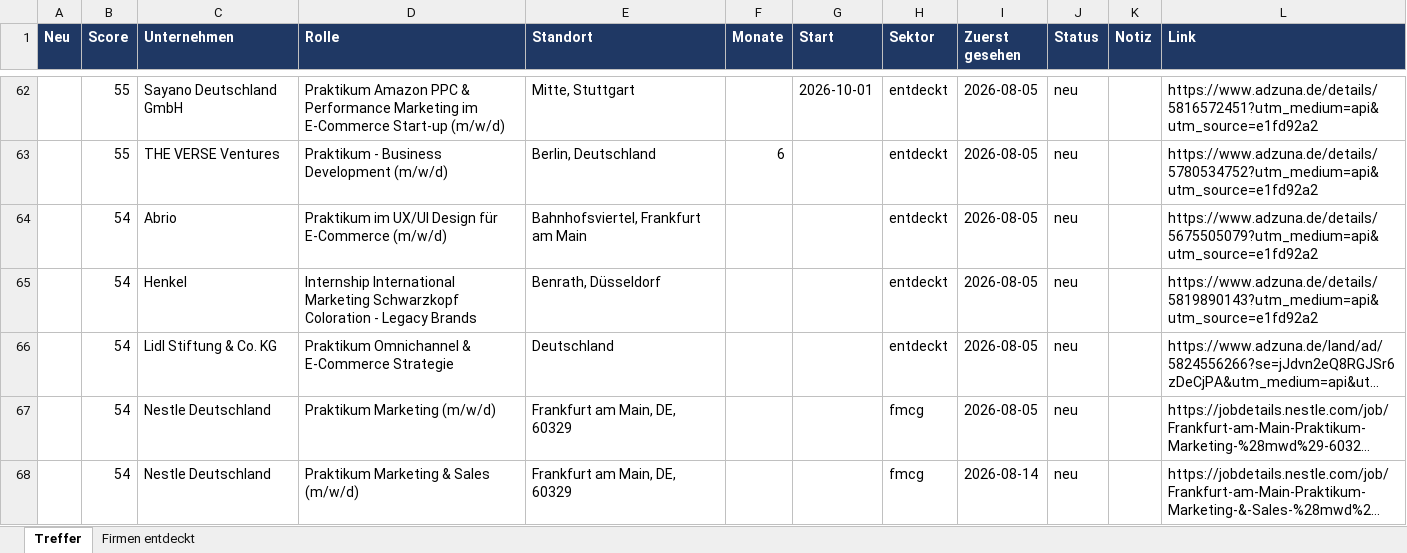
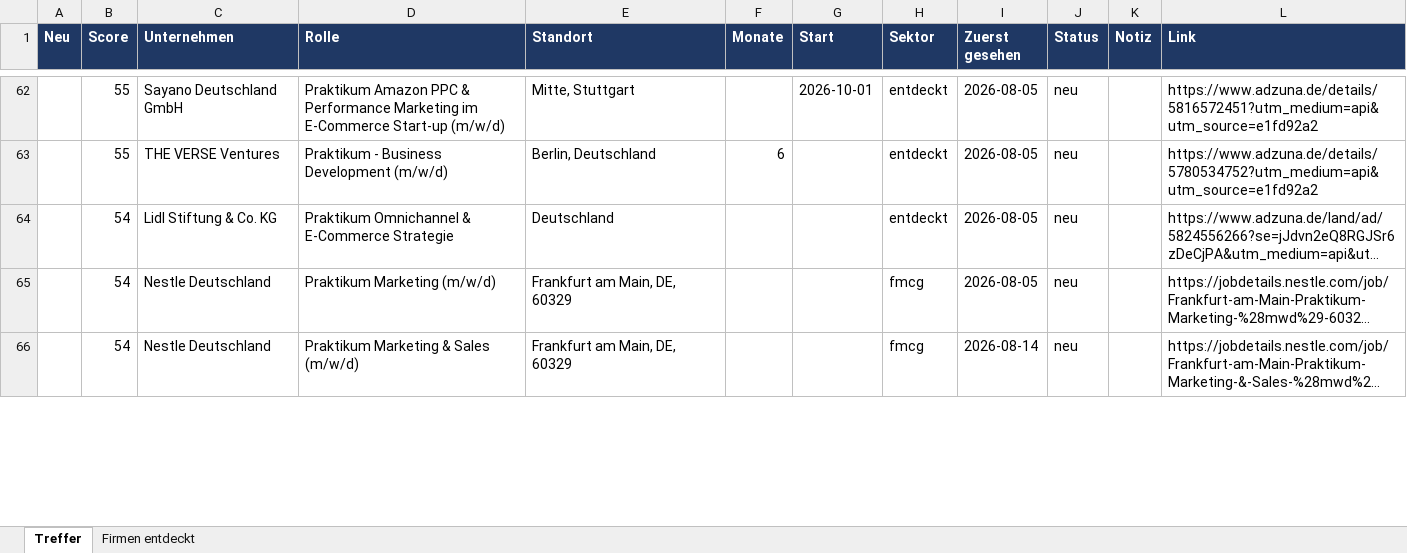
Before and after one commit to MathisKrug/Praktikum-Suchagent, an Excel workbook: docs/praktika.xlsx, sheet Treffer, drawn as a sheet; only a part is shown, gaps mark what is left out; long unchanged cells end in …; values as stored, in another font and other column widths than the file's, no borders; removed rows and columns are numbered as before the commit, all else as after; the diff covers the shown part only; the diff names each change by its address in the sheet, - before the commit and + after, or states it on an @@ line.

```diff
--- a/docs/praktika.xlsx (sheet Treffer)
+++ b/docs/praktika.xlsx (sheet Treffer)
-row 64:  | 54 | Abrio | Praktikum im UX/UI Design für E-Commerce (m/w/d) | Bahnhofsviertel, Frankfurt am Main |  |  | entdeckt | 2026-08-05 | neu |  | https://www.adzuna.de/details/5675505079?utm_medium=api&utm_source=e1fd92a2
-row 65:  | 54 | Henkel | Internship International Marketing Schwarzkopf Coloration - Legacy Brands | Benrath, Düsseldorf |  |  | entdeckt | 2026-08-05 | neu |  | https://www.adzuna.de/details/5819890143?utm_medium=api&utm_source=e1fd92a2
```
Also changed, not shown: 2 added rows, 2 removed rows, 8 edited cells and cell formats elsewhere in this sheet, sheet Firmen entdeckt, 2 other files.
